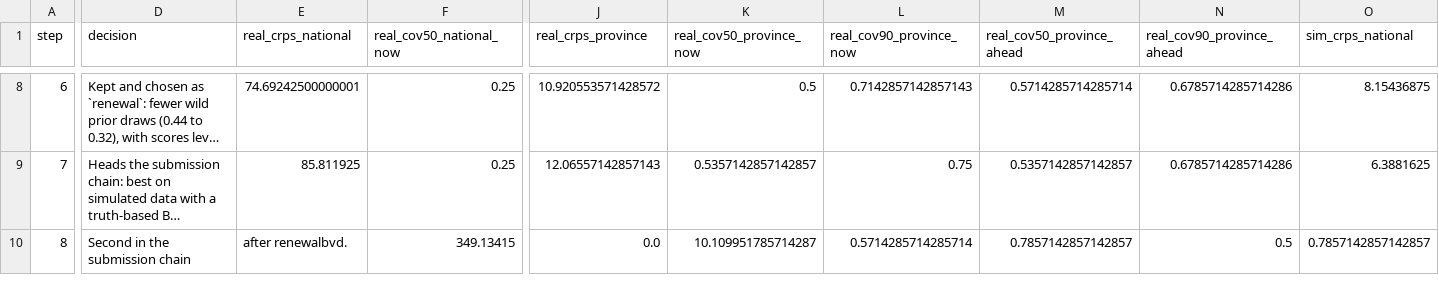
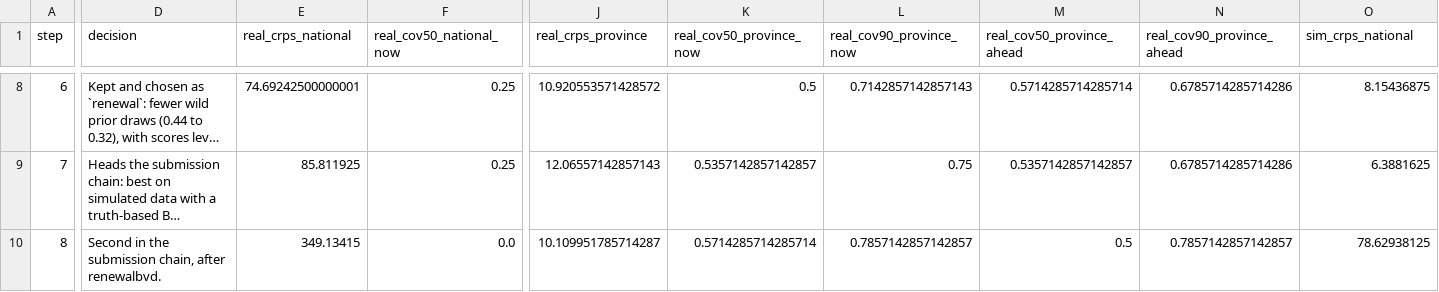
Before and after one commit to seabbs/BDBVHubRenewal, a CSV file: results/ladder.csv, drawn as a sheet; only a part is shown, gaps mark what is left out; long unchanged cells end in …; the diff covers the shown part only; the diff names each change by its address in the sheet, - before the commit and + after, or states it on an @@ line.

```diff
--- a/results/ladder.csv
+++ b/results/ladder.csv
-D10 (decision): Second in the submission chain
+D10 (decision): Second in the submission chain, after renewalbvd.
-E10 (real_crps_national): after renewalbvd.
+E10 (real_crps_national): 349.13415
-F10 (real_cov50_national_now): 349.13415
+F10 (real_cov50_national_now): 0.0
-J10 (real_crps_province): 0.0
+J10 (real_crps_province): 10.109951785714287
-K10 (real_cov50_province_now): 10.109951785714287
+K10 (real_cov50_province_now): 0.5714285714285714
-L10 (real_cov90_province_now): 0.5714285714285714
+L10 (real_cov90_province_now): 0.7857142857142857
-M10 (real_cov50_province_ahead): 0.7857142857142857
+M10 (real_cov50_province_ahead): 0.5
-N10 (real_cov90_province_ahead): 0.5
+N10 (real_cov90_province_ahead): 0.7857142857142857
-O10 (sim_crps_national): 0.7857142857142857
+O10 (sim_crps_national): 78.62938125
```
Also changed, not shown: 29 edited cells elsewhere in this file.
